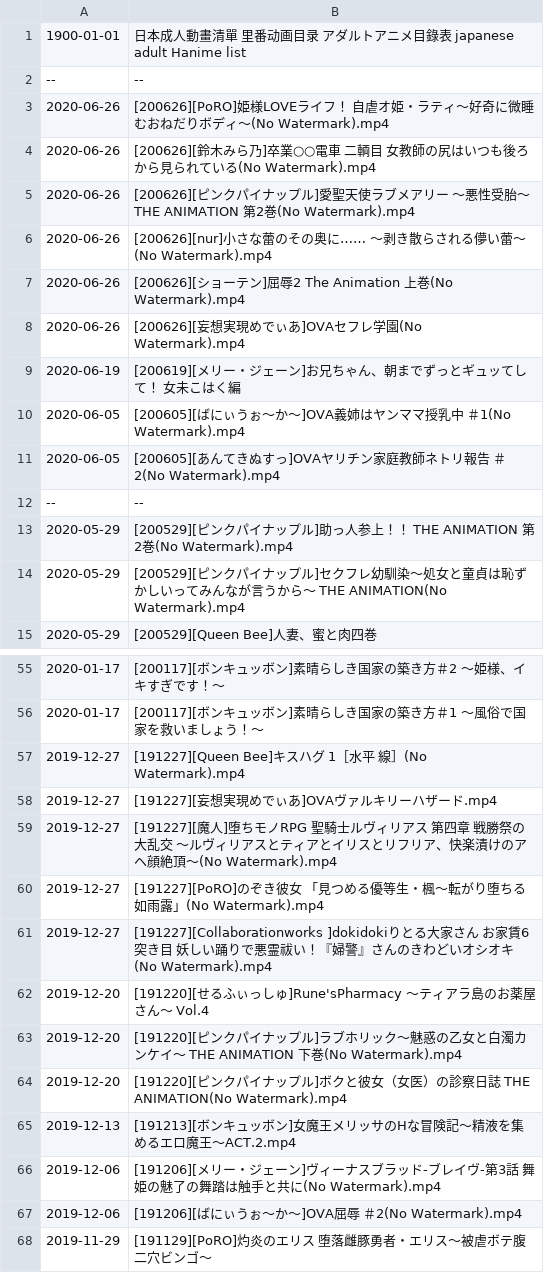
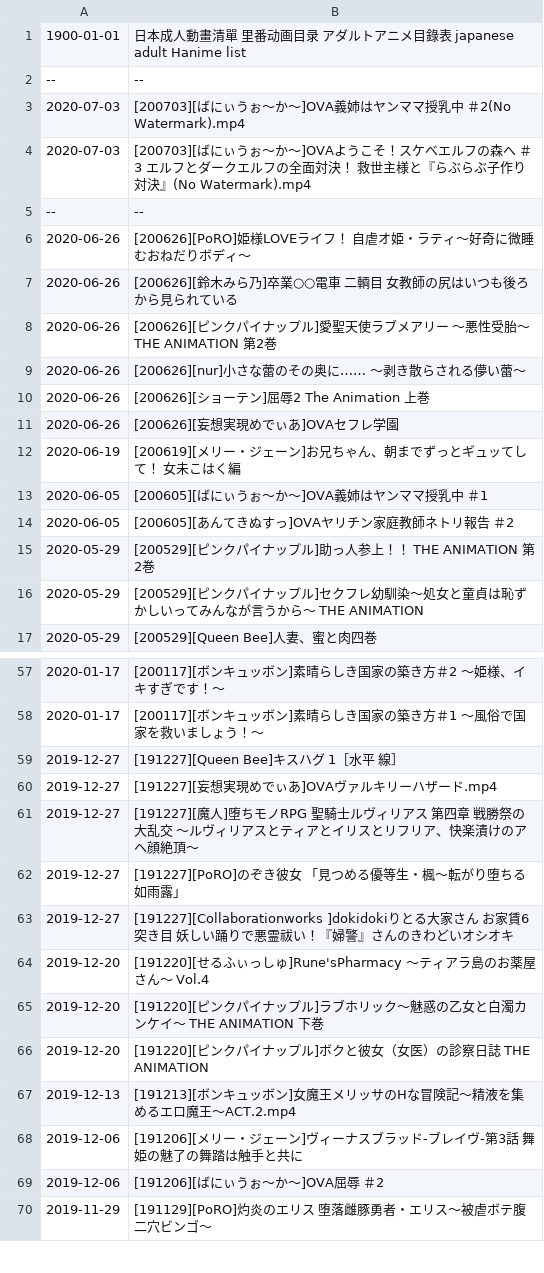
Before and after one commit to wotupset/jphanime_data, a CSV file: jpHanime list - Sheet 1.csv, drawn as a sheet; only a part is shown, gaps mark what is left out.

Commit message:
Auto-committed on 2020/07/02 週四

```diff
--- a/jpHanime list - Sheet 1.csv
+++ b/jpHanime list - Sheet 1.csv
@@ -2,14 +2,16 @@
 --,--
-2020-06-26,[200626][PoRO]姫様LOVEライフ！ 自虐オ姫・ラティ～好奇に微睡むおねだりボディ～(No Watermark).mp4
-2020-06-26,[200626][鈴木みら乃]卒業○○電車 二輌目 女教師の尻はいつも後ろから見られている(No Watermark).mp4
-2020-06-26,[200626][ピンクパイナップル]愛聖天使ラブメアリー ～悪性受胎～ THE ANIMATION 第2巻(No Watermark).mp4
-2020-06-26,[200626][nur]小さな蕾のその奥に…… ～剥き散らされる儚い蕾～(No Watermark).mp4
-2020-06-26,[200626][ショーテン]屈辱2 The Animation 上巻(No Watermark).mp4
-2020-06-26,[200626][妄想実現めでぃあ]OVAセフレ学園(No Watermark).mp4
+2020-07-03,[200703][ばにぃうぉ～か～]OVA義姉はヤンママ授乳中 ＃2(No Watermark).mp4
+2020-07-03,[200703][ばにぃうぉ～か～]OVAようこそ！スケベエルフの森へ ＃3 エルフとダークエルフの全面対決！ 救世主様と『らぶらぶ子作り対決』(No Watermark).mp4
+--,--
+2020-06-26,[200626][PoRO]姫様LOVEライフ！ 自虐オ姫・ラティ～好奇に微睡むおねだりボディ～
+2020-06-26,[200626][鈴木みら乃]卒業○○電車 二輌目 女教師の尻はいつも後ろから見られている
+2020-06-26,[200626][ピンクパイナップル]愛聖天使ラブメアリー ～悪性受胎～ THE ANIMATION 第2巻
+2020-06-26,[200626][nur]小さな蕾のその奥に…… ～剥き散らされる儚い蕾～
+2020-06-26,[200626][ショーテン]屈辱2 The Animation 上巻
+2020-06-26,[200626][妄想実現めでぃあ]OVAセフレ学園
 2020-06-19,[200619][メリー・ジェーン]お兄ちゃん、朝までずっとギュッてして！ 女未こはく編
-2020-06-05,[200605][ばにぃうぉ～か～]OVA義姉はヤンママ授乳中 ＃1(No Watermark).mp4
-2020-06-05,[200605][あんてきぬすっ]OVAヤリチン家庭教師ネトリ報告 ＃2(No Watermark).mp4
---,--
-2020-05-29,[200529][ピンクパイナップル]助っ人参上！！ THE ANIMATION 第2巻(No Watermark).mp4
-2020-05-29,[200529][ピンクパイナップル]セクフレ幼馴染～処女と童貞は恥ずかしいってみんなが言うから～ THE ANIMATION(No Watermark).mp4
+2020-06-05,[200605][ばにぃうぉ～か～]OVA義姉はヤンママ授乳中 ＃1
+2020-06-05,[200605][あんてきぬすっ]OVAヤリチン家庭教師ネトリ報告 ＃2
+2020-05-29,[200529][ピンクパイナップル]助っ人参上！！ THE ANIMATION 第2巻
+2020-05-29,[200529][ピンクパイナップル]セクフレ幼馴染～処女と童貞は恥ずかしいってみんなが言うから～ THE ANIMATION
 2020-05-29,[200529][Queen Bee]人妻、蜜と肉四巻
@@ -56,13 +58,13 @@
 2020-01-17,[200117][ボンキュッボン]素晴らしき国家の築き方＃1 ～風俗で国家を救いましょう！～
-2019-12-27,[191227][Queen Bee]キスハグ 1［水平 線］(No Watermark).mp4
+2019-12-27,[191227][Queen Bee]キスハグ 1［水平 線］
 2019-12-27,[191227][妄想実現めでぃあ]OVAヴァルキリーハザード.mp4
-2019-12-27,[191227][魔人]堕ちモノRPG 聖騎士ルヴィリアス 第四章 戦勝祭の大乱交 ～ルヴィリアスとティアとイリスとリフリア、快楽漬けのアヘ顔絶頂～(No Watermark).mp4
-2019-12-27,[191227][PoRO]のぞき彼女 「見つめる優等生・楓～転がり堕ちる如雨露」(No Watermark).mp4
-2019-12-27,[191227][Collaborationworks ]dokidokiりとる大家さん お家賃6突き目 妖しい踊りで悪霊祓い！『婦警』さんのきわどいオシオキ(No Watermark).mp4
+2019-12-27,[191227][魔人]堕ちモノRPG 聖騎士ルヴィリアス 第四章 戦勝祭の大乱交 ～ルヴィリアスとティアとイリスとリフリア、快楽漬けのアヘ顔絶頂～
+2019-12-27,[191227][PoRO]のぞき彼女 「見つめる優等生・楓～転がり堕ちる如雨露」
+2019-12-27,[191227][Collaborationworks ]dokidokiりとる大家さん お家賃6突き目 妖しい踊りで悪霊祓い！『婦警』さんのきわどいオシオキ
 2019-12-20,[191220][せるふぃっしゅ]Rune'sPharmacy ～ティアラ島のお薬屋さん～ Vol.4
-2019-12-20,[191220][ピンクパイナップル]ラブホリック～魅惑の乙女と白濁カンケイ～ THE ANIMATION 下巻(No Watermark).mp4
-2019-12-20,[191220][ピンクパイナップル]ボクと彼女（女医）の診察日誌 THE ANIMATION(No Watermark).mp4
+2019-12-20,[191220][ピンクパイナップル]ラブホリック～魅惑の乙女と白濁カンケイ～ THE ANIMATION 下巻
+2019-12-20,[191220][ピンクパイナップル]ボクと彼女（女医）の診察日誌 THE ANIMATION
 2019-12-13,[191213][ボンキュッボン]女魔王メリッサのHな冒険記～精液を集めるエロ魔王～ACT.2.mp4
-2019-12-06,[191206][メリー・ジェーン]ヴィーナスブラッド-ブレイヴ-第3話 舞姫の魅了の舞踏は触手と共に(No Watermark).mp4
-2019-12-06,[191206][ばにぃうぉ～か～]OVA屈辱 ＃2(No Watermark).mp4
+2019-12-06,[191206][メリー・ジェーン]ヴィーナスブラッド-ブレイヴ-第3話 舞姫の魅了の舞踏は触手と共に
+2019-12-06,[191206][ばにぃうぉ～か～]OVA屈辱 ＃2
 2019-11-29,[191129][PoRO]灼炎のエリス 堕落雌豚勇者・エリス～被虐ボテ腹二穴ビンゴ～
```
